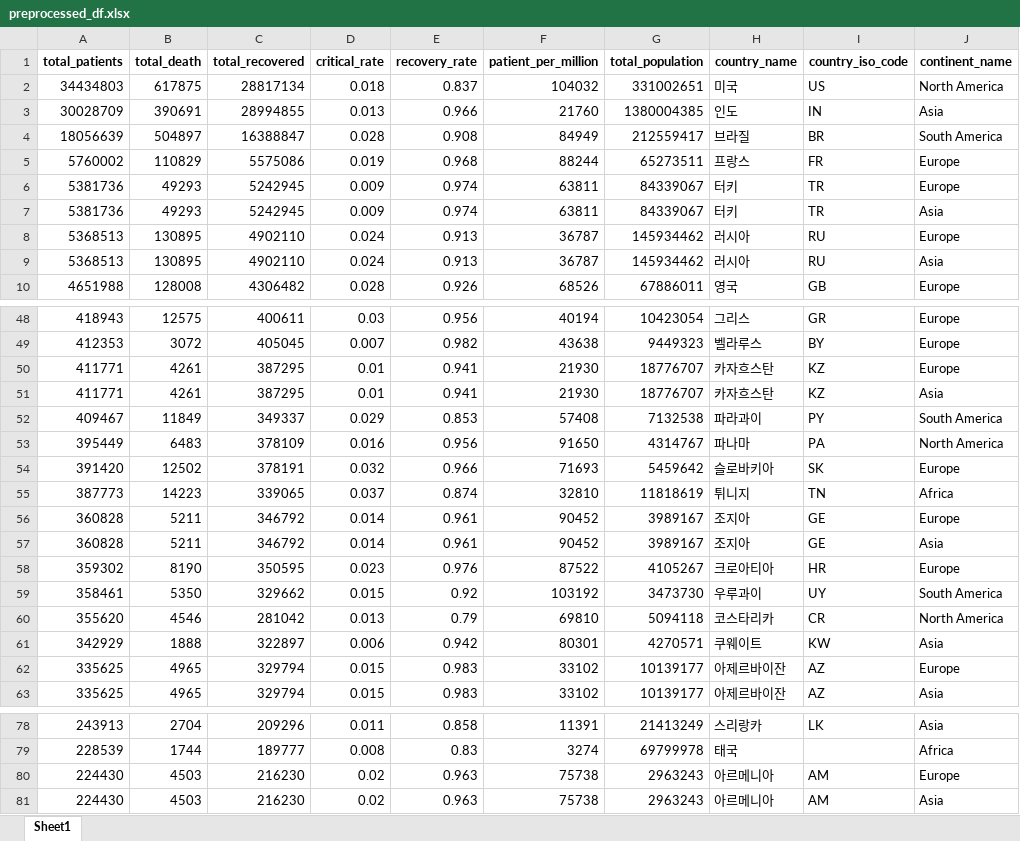
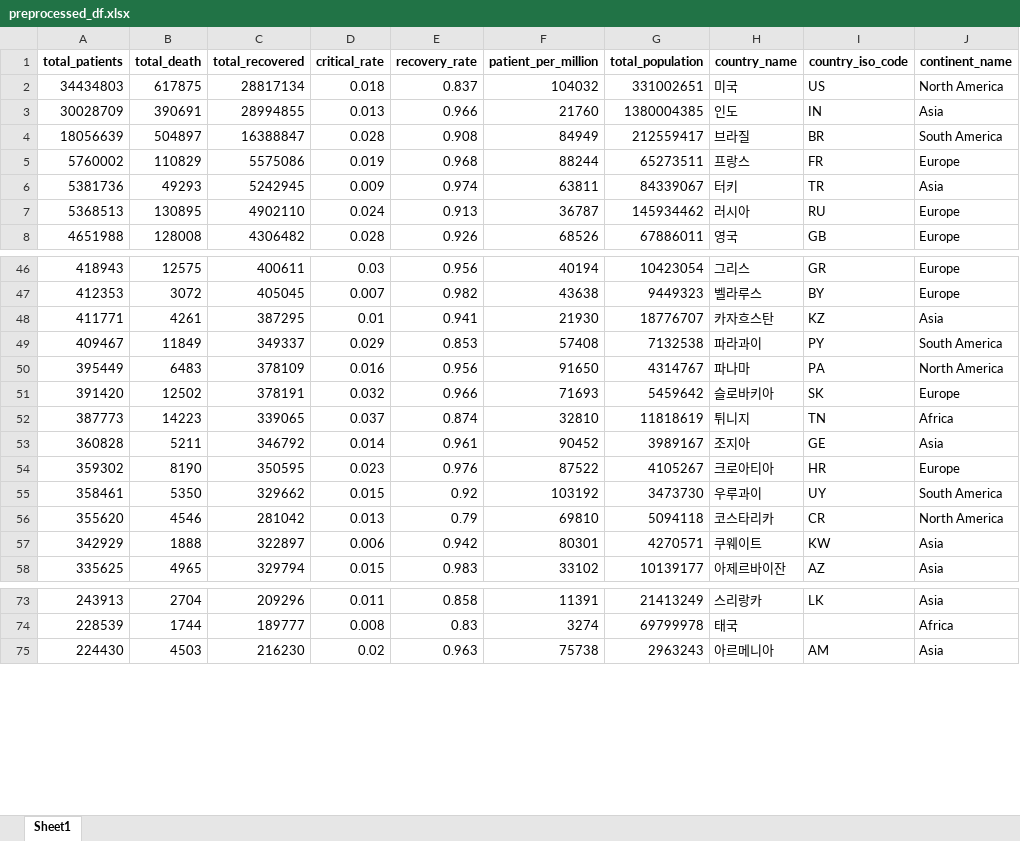
Before and after one commit to hyunjun33/LikeLion_Web, an Excel workbook: covid_website_analysis/preprocessed_df.xlsx, sheet Sheet1, drawn as a sheet; only a part is shown, gaps mark what is left out; values as stored, in another font and other column widths than the file's, no borders; the diff covers the shown part only; the diff names each change by its address in the sheet, - before the commit and + after, or states it on an @@ line.

Commit message:
preprocessed_df with duplicated values deleted

```diff
--- a/covid_website_analysis/preprocessed_df.xlsx (sheet Sheet1)
+++ b/covid_website_analysis/preprocessed_df.xlsx (sheet Sheet1)
-row 6: 5381736 | 49293 | 5242945 | 0.009 | 0.974 | 63811 | 84339067 | 터키 | TR | Europe
-row 9: 5368513 | 130895 | 4902110 | 0.024 | 0.913 | 36787 | 145934462 | 러시아 | RU | Asia
-row 50: 411771 | 4261 | 387295 | 0.01 | 0.941 | 21930 | 18776707 | 카자흐스탄 | KZ | Europe
-row 56: 360828 | 5211 | 346792 | 0.014 | 0.961 | 90452 | 3989167 | 조지아 | GE | Europe
-row 62: 335625 | 4965 | 329794 | 0.015 | 0.983 | 33102 | 10139177 | 아제르바이잔 | AZ | Europe
-row 80: 224430 | 4503 | 216230 | 0.02 | 0.963 | 75738 | 2963243 | 아르메니아 | AM | Europe
```
Also changed, not shown: 1 removed row elsewhere in this sheet.
